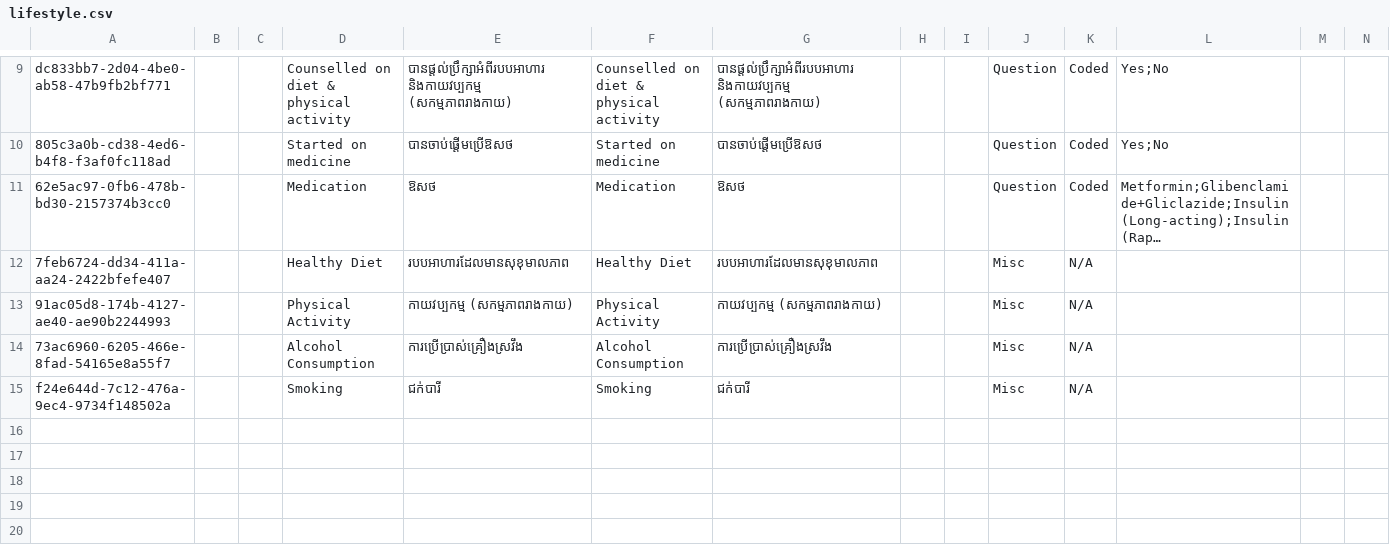
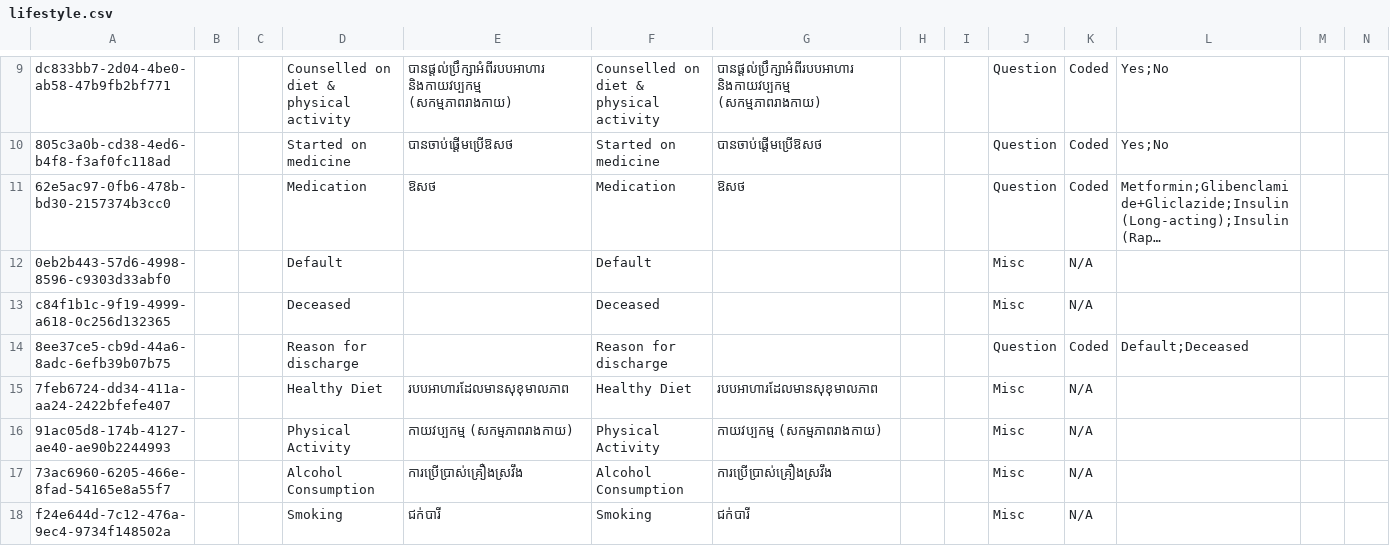
Before and after one commit to mekomsolutions/ozone-distro-cambodia, a CSV file: configs/openmrs_config/concepts/lifestyle.csv, drawn as a sheet; only a part is shown, gaps mark what is left out; long unchanged cells end in …; rows hold the shown columns only; the diff names each change by its address in the sheet, - before the commit and + after, or states it on an @@ line.

```diff
--- a/configs/openmrs_config/concepts/lifestyle.csv
+++ b/configs/openmrs_config/concepts/lifestyle.csv
+row 12: 0eb2b443-57d6-4998-8596-c9303d33abf0 |  |  | Default |  | Default |  |  |  | Misc | N/A
+row 13: c84f1b1c-9f19-4999-a618-0c256d132365 |  |  | Deceased |  | Deceased |  |  |  | Misc | N/A
+row 14: 8ee37ce5-cb9d-44a6-8adc-6efb39b07b75 |  |  | Reason for discharge |  | Reason for discharge |  |  |  | Question | Coded | Default;Deceased
```
Also changed, not shown: configs/openmrs_config/concepts/management.csv, 2 other files.
